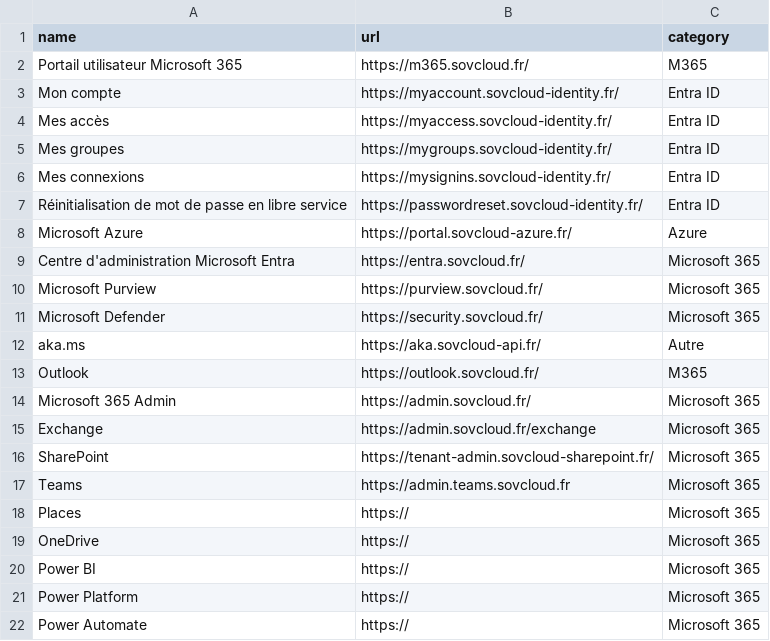
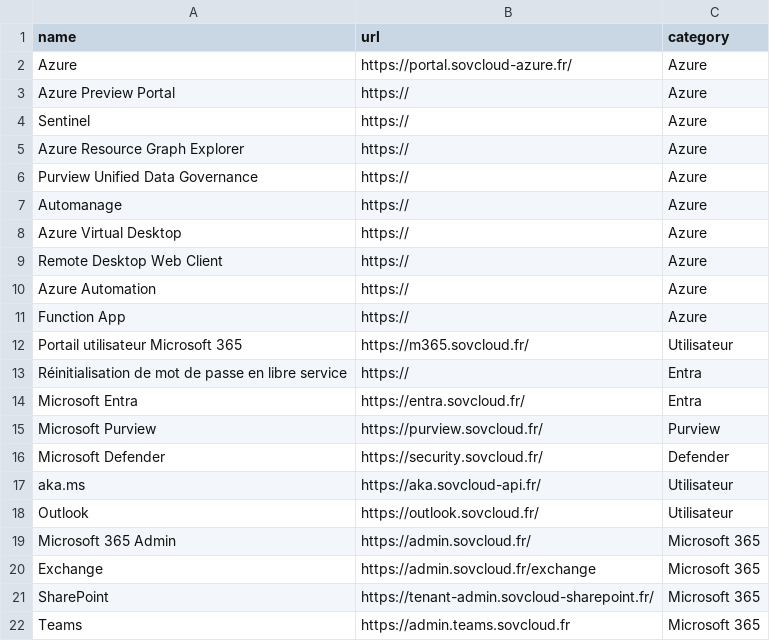
Before and after one commit to leobouard/leobouard.github.io, a CSV file: _data/sovcloudfr.csv, drawn as a sheet; only a part is shown; the shorter side is filled out with more unchanged rows.

Commit message:
Update sovcloudfr.csv

```diff
--- a/_data/sovcloudfr.csv
+++ b/_data/sovcloudfr.csv
@@ -1,14 +1,19 @@
 name,url,category
-Portail utilisateur Microsoft 365,https://m365.sovcloud.fr/,M365
-Mon compte,https://myaccount.sovcloud-identity.fr/,Entra ID
-Mes accès,https://myaccess.sovcloud-identity.fr/,Entra ID
-Mes groupes,https://mygroups.sovcloud-identity.fr/,Entra ID
-Mes connexions,https://mysignins.sovcloud-identity.fr/,Entra ID
-Réinitialisation de mot de passe en libre service,https://passwordreset.sovcloud-identity.fr/,Entra ID
-Microsoft Azure,https://portal.sovcloud-azure.fr/,Azure
-Centre d'administration Microsoft Entra,https://entra.sovcloud.fr/,Microsoft 365
-Microsoft Purview,https://purview.sovcloud.fr/,Microsoft 365
-Microsoft Defender,https://security.sovcloud.fr/,Microsoft 365
-aka.ms,https://aka.sovcloud-api.fr/,Autre
-Outlook,https://outlook.sovcloud.fr/,M365
+Azure,https://portal.sovcloud-azure.fr/,Azure
+Azure Preview Portal,https://,Azure
+Sentinel,https://,Azure
+Azure Resource Graph Explorer,https://,Azure
+Purview Unified Data Governance,https://,Azure
+Automanage,https://,Azure
+Azure Virtual Desktop,https://,Azure
+Remote Desktop Web Client,https://,Azure
+Azure Automation,https://,Azure
+Function App,https://,Azure
+Portail utilisateur Microsoft 365,https://m365.sovcloud.fr/,Utilisateur
+Réinitialisation de mot de passe en libre service,https://,Entra
+Microsoft Entra,https://entra.sovcloud.fr/,Entra
+Microsoft Purview,https://purview.sovcloud.fr/,Purview
+Microsoft Defender,https://security.sovcloud.fr/,Defender
+aka.ms,https://aka.sovcloud-api.fr/,Utilisateur
+Outlook,https://outlook.sovcloud.fr/,Utilisateur
 Microsoft 365 Admin,https://admin.sovcloud.fr/,Microsoft 365
```
